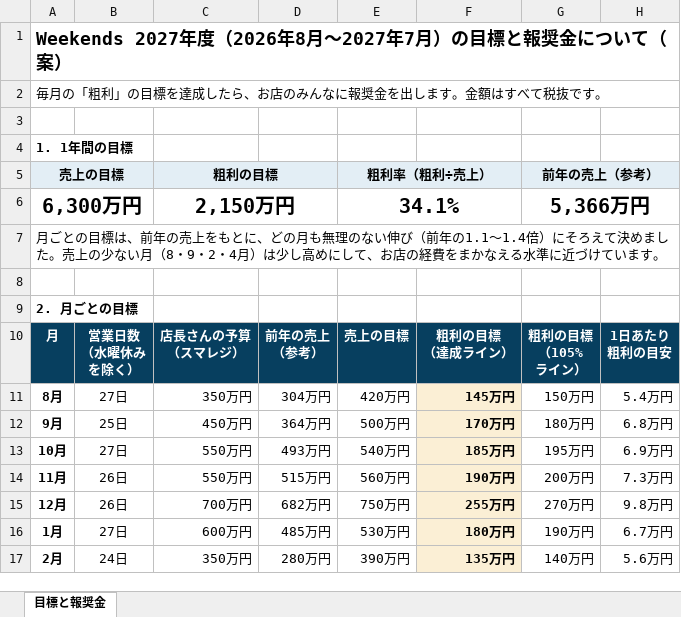
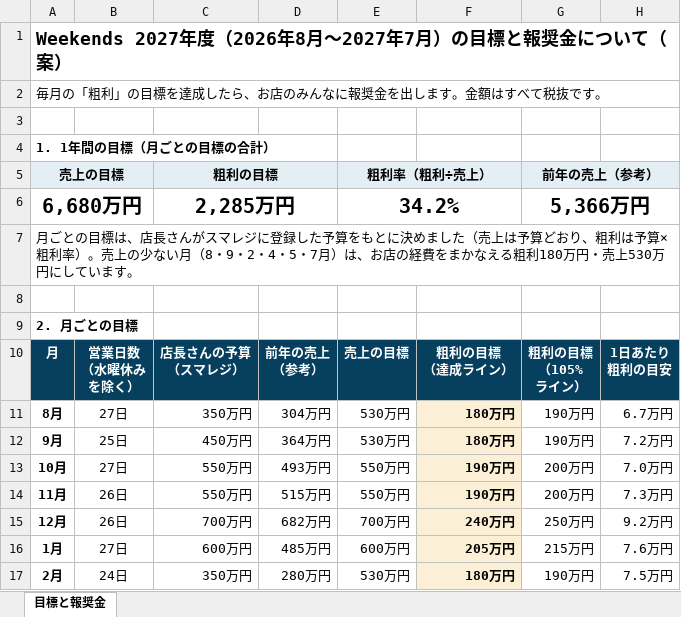
Before and after one commit to ayataka20/margin-calculator, an Excel workbook: excel/Weekends_2027年度_目標と報奨金_店長説明用.xlsx, sheet 目標と報奨金, drawn as a sheet; only a part is shown; values as stored, in another font and other column widths than the file's, no borders; removed rows and columns are numbered as before the commit, all else as after; the diff covers the shown part only; the diff names each change by its address in the sheet, - before the commit and + after, or states it on an @@ line.

```diff
--- a/excel/Weekends_2027年度_目標と報奨金_店長説明用.xlsx (sheet 目標と報奨金)
+++ b/excel/Weekends_2027年度_目標と報奨金_店長説明用.xlsx (sheet 目標と報奨金)
-A4: 1. 1年間の目標
+A4: 1. 1年間の目標（月ごとの目標の合計）
-row 6: 6,300万円 |  | 2,150万円 |  | 34.1% |  | 5,366万円
+row 6: 6,680万円 |  | 2,285万円 |  | 34.2% |  | 5,366万円
-A7: …目標は、前年の売上をもとに、どの月も無理のない伸び（前年の1.1〜1.4倍）にそろえて決めました。売上の少ない月（8・9・2・4月）は少し高めにして、お店の経費をまかなえる水準に近づけています…
+A7: …目標は、店長さんがスマレジに登録した予算をもとに決めました（売上は予算どおり、粗利は予算×粗利率）。売上の少ない月（8・9・2・4・5・7月）は、お店の経費をまかなえる粗利180万円・売上530万円にしています…
-E11: 420万円
+E11: 530万円
-F11: 145万円
+F11: 180万円
-G11: 150万円
+G11: 190万円
-H11: 5.4万円
+H11: 6.7万円
-E12: 500万円
+E12: 530万円
-F12: 170万円
+F12: 180万円
-G12: 180万円
+G12: 190万円
-H12: 6.8万円
+H12: 7.2万円
-E13: 540万円
+E13: 550万円
-F13: 185万円
+F13: 190万円
-G13: 195万円
+G13: 200万円
-H13: 6.9万円
+H13: 7.0万円
-E14: 560万円
+E14: 550万円
-E15: 750万円
+E15: 700万円
-F15: 255万円
+F15: 240万円
-G15: 270万円
+G15: 250万円
-H15: 9.8万円
+H15: 9.2万円
-E16: 530万円
+E16: 600万円
-F16: 180万円
+F16: 205万円
-G16: 190万円
+G16: 215万円
-H16: 6.7万円
+H16: 7.6万円
-E17: 390万円
+E17: 530万円
-F17: 135万円
+F17: 180万円
-G17: 140万円
+G17: 190万円
-H17: 5.6万円
+H17: 7.5万円
```
Also changed, not shown: 17 edited cells elsewhere in this sheet, excel/Weekends_2027年度予算_社長用.xlsx, excel/Weekends_予算と報奨金案_粗利2150万円.xlsx, 2 other files.
